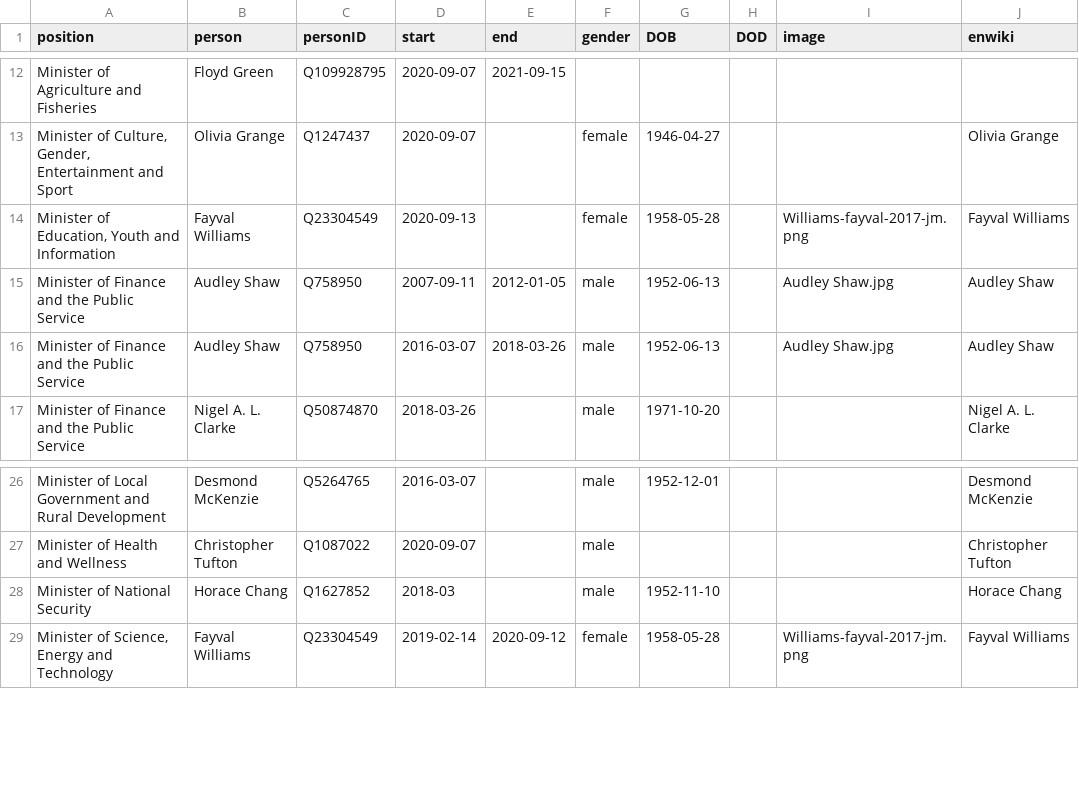
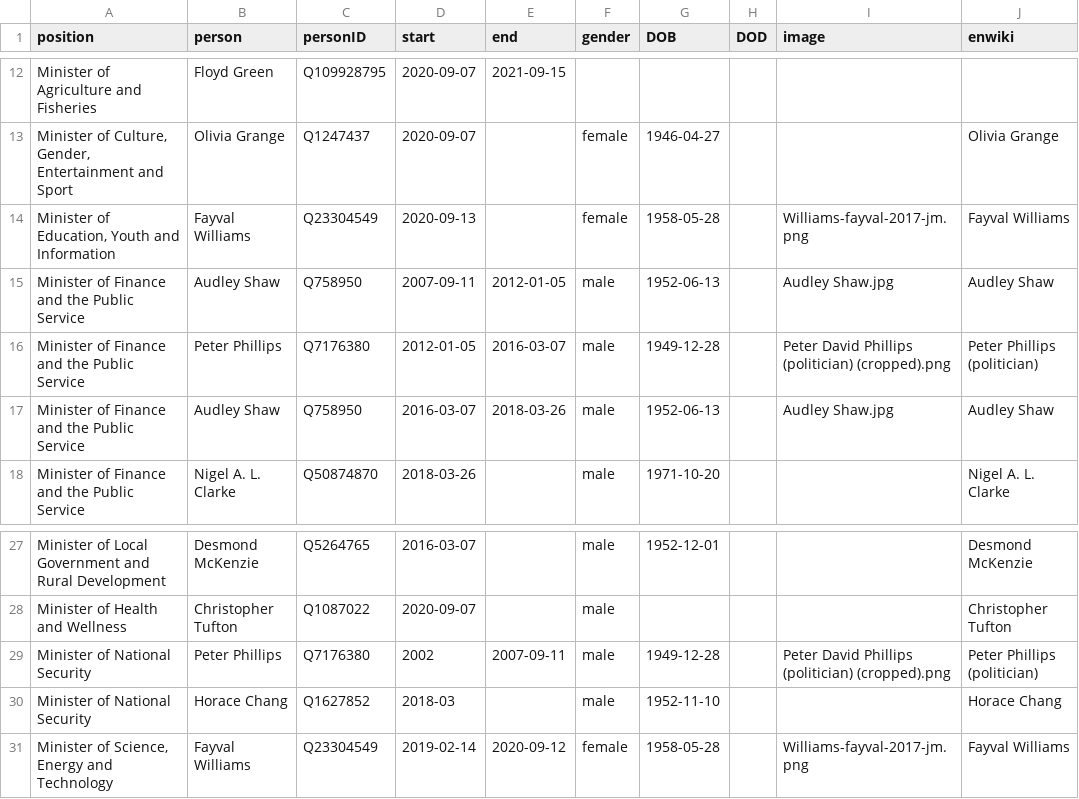
Before and after one commit to every-politician-scrapers/jamaica-ministers, a CSV file: html/holders21.csv, drawn as a sheet; only a part is shown, gaps mark what is left out.

```diff
--- a/html/holders21.csv
+++ b/html/holders21.csv
@@ -15,2 +15,3 @@ Minister of Agriculture and Fisheries,Floyd Green,Q109928795,2020-09-07,2021-09-
 Minister of Finance and the Public Service,Audley Shaw,Q758950,2007-09-11,2012-01-05,male,1952-06-13,,Audley Shaw.jpg,Audley Shaw
+Minister of Finance and the Public Service,Peter Phillips,Q7176380,2012-01-05,2016-03-07,male,1949-12-28,,Peter David Phillips (politician) (cropped).png,Peter Phillips (politician)
 Minister of Finance and the Public Service,Audley Shaw,Q758950,2016-03-07,2018-03-26,male,1952-06-13,,Audley Shaw.jpg,Audley Shaw
@@ -27,2 +28,3 @@ Minister of Local Government and Rural Development,Desmond McKenzie,Q5264765,201
 Minister of Health and Wellness,Christopher Tufton,Q1087022,2020-09-07,,male,,,,Christopher Tufton
+Minister of National Security,Peter Phillips,Q7176380,2002,2007-09-11,male,1949-12-28,,Peter David Phillips (politician) (cropped).png,Peter Phillips (politician)
 Minister of National Security,Horace Chang,Q1627852,2018-03,,male,1952-11-10,,,Horace Chang
```
Also changed, not shown: 1 other file.
